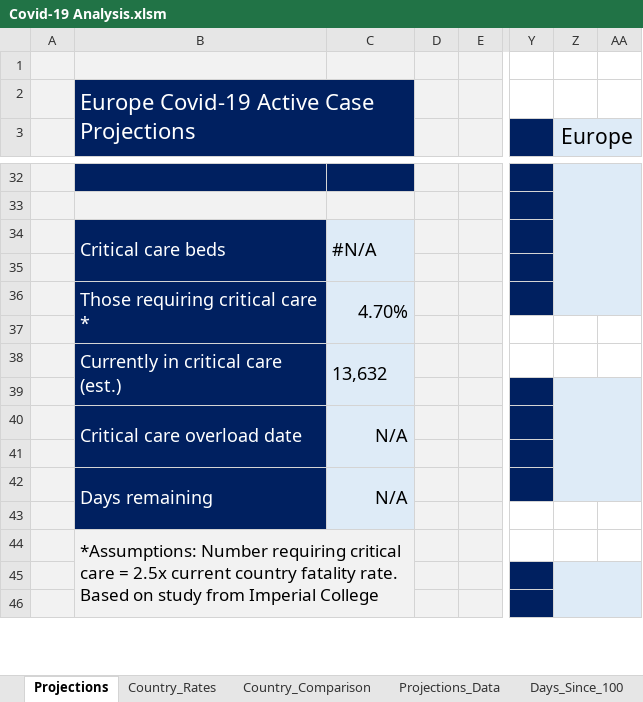
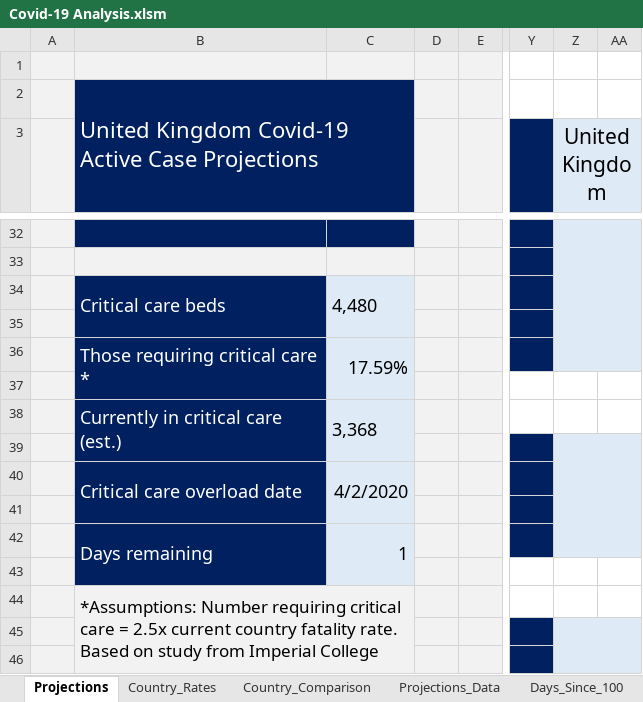
Before and after one commit to achie188/COVID-19, an Excel workbook: Analysis/Covid-19 Analysis.xlsm, sheet Projections, drawn as a sheet; only a part is shown, gaps mark what is left out; values as stored, in another font and other column widths than the file's, no borders; charts and pictures not drawn; the diff covers the shown part only; the diff names each change by its address in the sheet, - before the commit and + after, or states it on an @@ line.

Commit message:
Update Covid-19 Analysis.xlsm

```diff
--- a/Analysis/Covid-19 Analysis.xlsm (sheet Projections)
+++ b/Analysis/Covid-19 Analysis.xlsm (sheet Projections)
-B2: Europe Covid-19 Active Case Projections
+B2: United Kingdom Covid-19 Active Case Projections
-Z3: Europe
+Z3: United Kingdom
-C34: #N/A
+C34: 4,480
-C36: 4.70%
+C36: 17.59%
-C38: 13,632
+C38: 3,368
-C40: N/A
+C40: 4/2/2020
-C42: N/A
+C42: 1
```
Also changed, not shown: 10 edited cells elsewhere in this sheet, sheet Projections_Data, sheet Country_Rates, hidden cells, charts or pictures.
